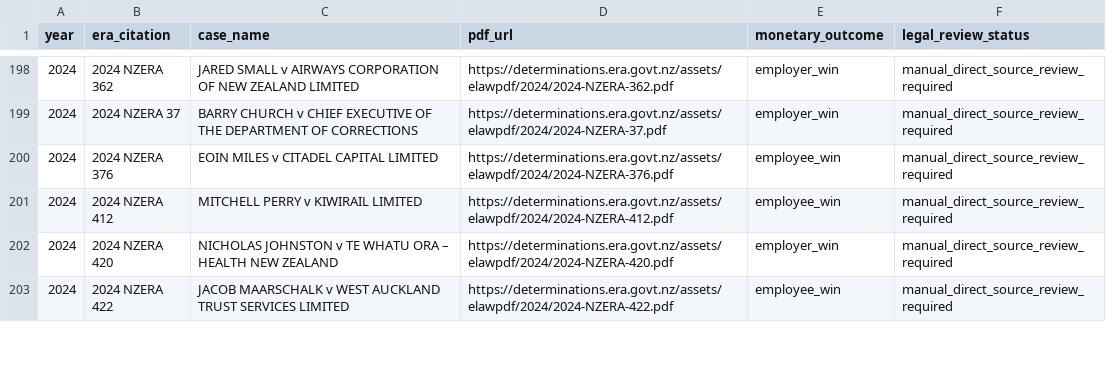
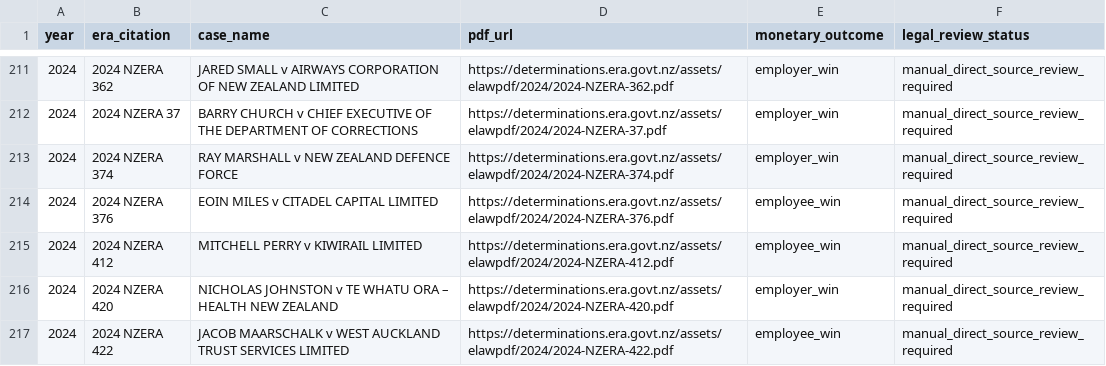
Before and after one commit to brandonp2412/unfortunately, a CSV file: output/headline/legal_review_queue.csv, drawn as a sheet; only a part is shown, gaps mark what is left out; the diff covers the shown part only; the diff names each change by its address in the sheet, - before the commit and + after, or states it on an @@ line.

```diff
--- a/output/headline/legal_review_queue.csv
+++ b/output/headline/legal_review_queue.csv
+row 213: 2024 | 2024 NZERA 374 | RAY MARSHALL v NEW ZEALAND DEFENCE FORCE | https://determinations.era.govt.nz/assets/elawpdf/2024/2024-NZERA-374.pdf | employer_win | manual_direct_source_review_required
```
Also changed, not shown: 16 added rows elsewhere in this file, output/headline/legal_outcome_summary.csv, output/headline/legal_vs_monetary_summary.csv, 8 other files.
